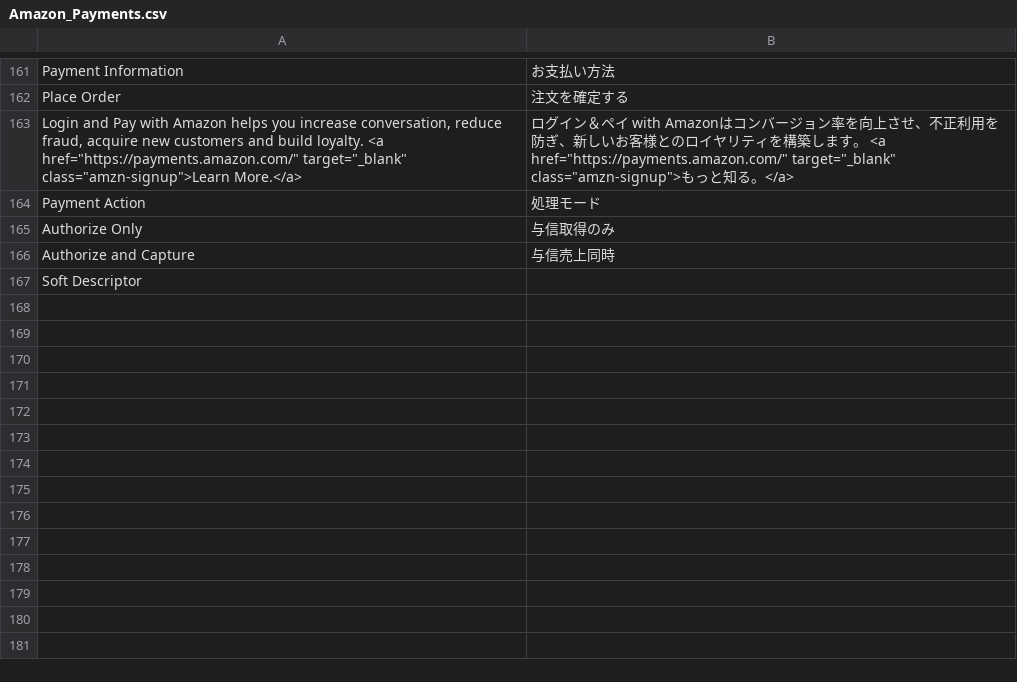
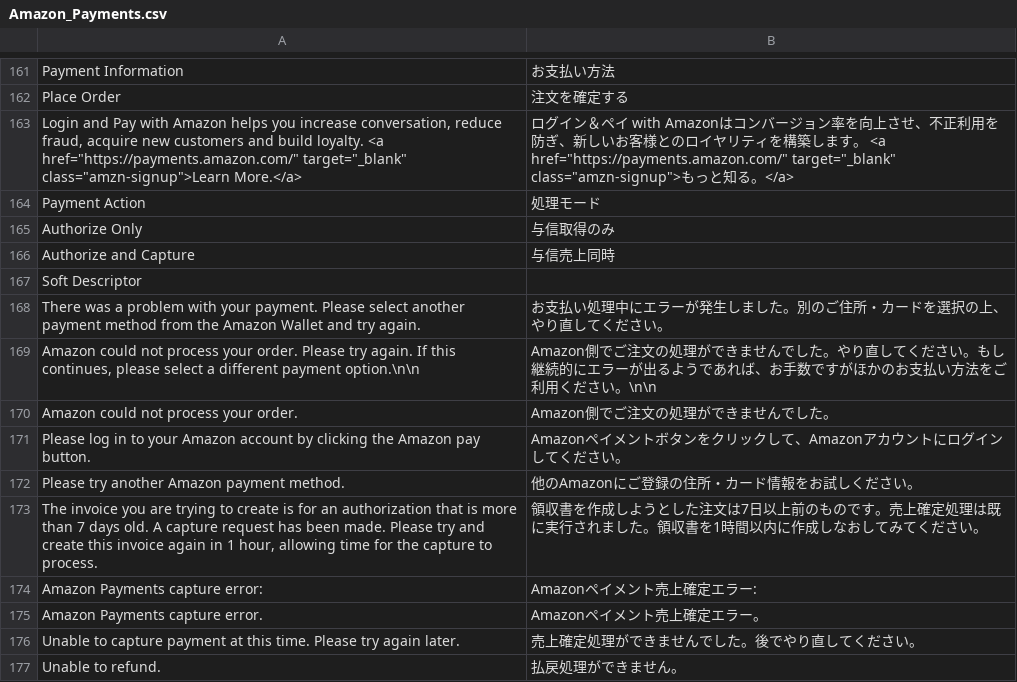
Before and after one commit to HirokazuNishi/amazon-payments-magento-plugin, a CSV file: app/locale/ja_JP/Amazon_Payments.csv, drawn as a sheet; only a part is shown, gaps mark what is left out.

Commit message:
add locale. modify exception and add translation code

```diff
--- a/app/locale/ja_JP/Amazon_Payments.csv
+++ b/app/locale/ja_JP/Amazon_Payments.csv
@@ -213 +213,11 @@
 "Soft Descriptor",""
+"There was a problem with your payment. Please select another payment method from the Amazon Wallet and try again.","お支払い処理中にエラーが発生しました。別のご住所・カードを選択の上、やり直してください。"
+"Amazon could not process your order. Please try again. If this continues, please select a different payment option.\n\n","Amazon側でご注文の処理ができませんでした。やり直してください。もし継続的にエラーが出るようであれば、お手数ですがほかのお支払い方法をご利用ください。\n\n"
+"Amazon could not process your order.","Amazon側でご注文の処理ができませんでした。"
+"Please log in to your Amazon account by clicking the Amazon pay button.","Amazonペイメントボタンをクリックして、Amazonアカウントにログインしてください。"
+"Please try another Amazon payment method.","他のAmazonにご登録の住所・カード情報をお試しください。"
+"The invoice you are trying to create is for an authorization that is more than 7 days old. A capture request has been made. Please try and create this invoice again in 1 hour, allowing time for the capture to process.","領収書を作成しようとした注文は7日以上前のものです。売上確定処理は既に実行されました。領収書を1時間以内に作成しなおしてみてください。"
+"Amazon Payments capture error: ","Amazonペイメント売上確定エラー:"
+"Amazon Payments capture error.","Amazonペイメント売上確定エラー。"
+"Unable to capture payment at this time. Please try again later.","売上確定処理ができませんでした。後でやり直してください。"
+"Unable to refund.","払戻処理ができません。"
```
Also changed, not shown: 1 other file.
